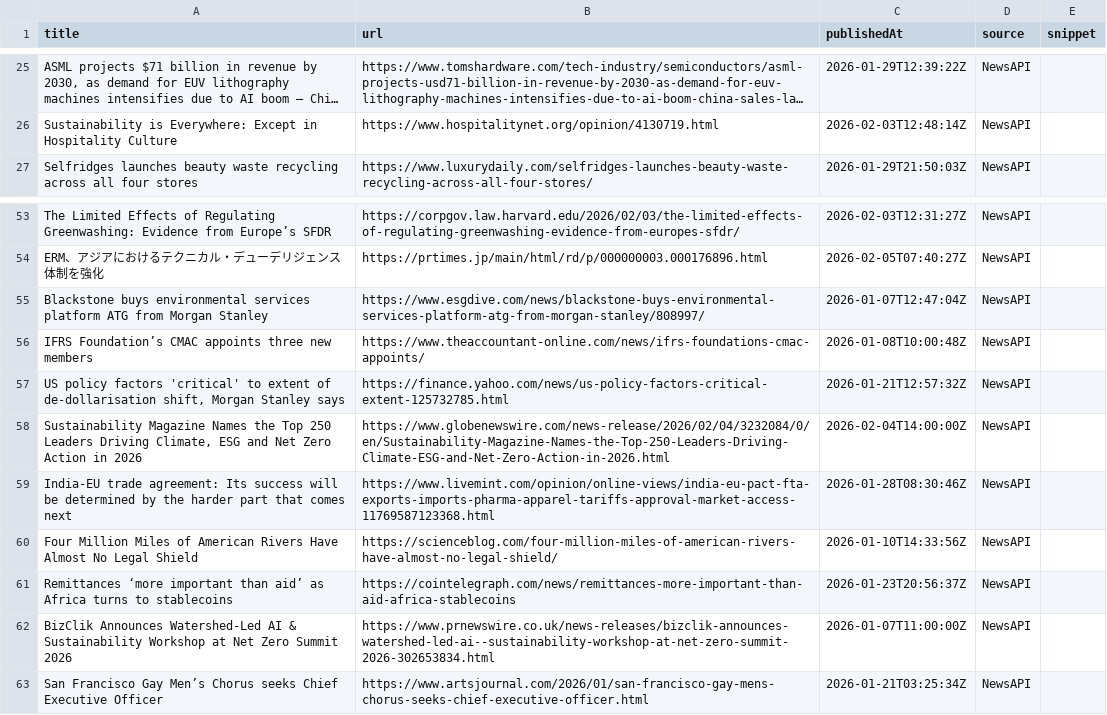
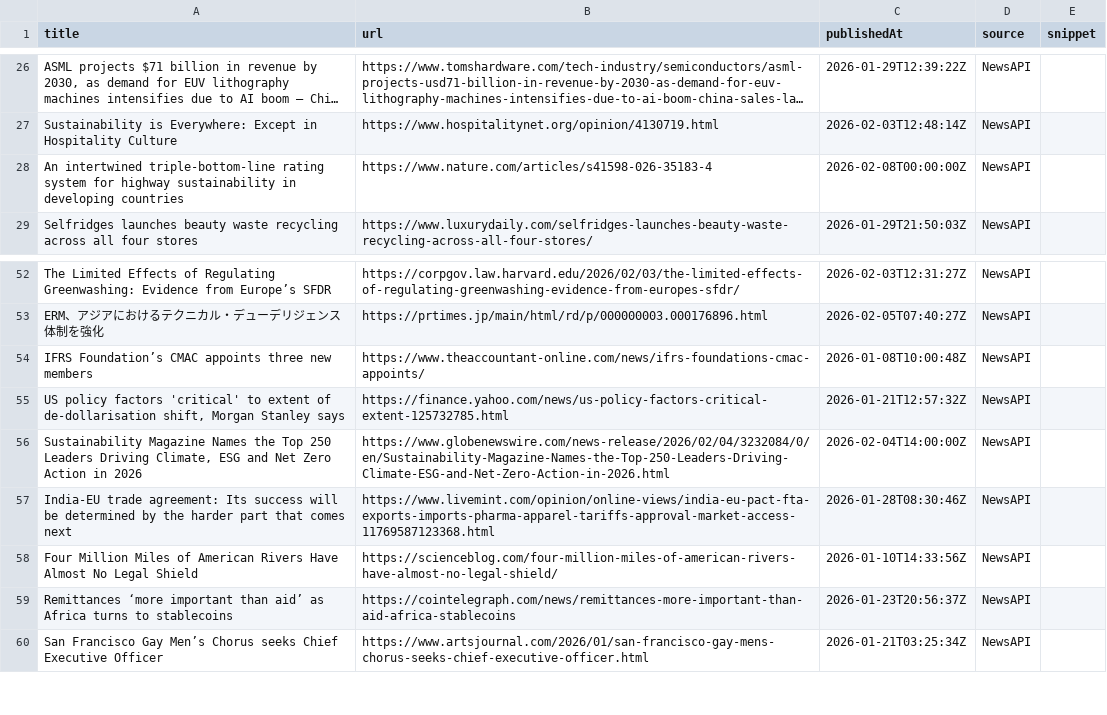
Before and after one commit to media-stack/gb2b-lead-finder, a CSV file: gb2b_leads.csv, drawn as a sheet; only a part is shown, gaps mark what is left out; long unchanged cells end in …; removed rows and columns are numbered as before the commit, all else as after; the diff covers the shown part only; the diff names each change by its address in the sheet, - before the commit and + after, or states it on an @@ line.

```diff
--- a/gb2b_leads.csv
+++ b/gb2b_leads.csv
+row 28: An intertwined triple-bottom-line rating system for highway sustainability in developing countries | https://www.nature.com/articles/s41598-026-35183-4 | 2026-02-08T00:00:00Z | NewsAPI
-row 55: Blackstone buys environmental services platform ATG from Morgan Stanley | https://www.esgdive.com/news/blackstone-buys-environmental-services-platform-atg-from-morgan-stanley/808997/ | 2026-01-07T12:47:04Z | NewsAPI
-row 62: BizClik Announces Watershed-Led AI & Sustainability Workshop at Net Zero Summit 2026 | https://www.prnewswire.co.uk/news-releases/bizclik-announces-watershed-led-ai--sustainability-workshop-at-net-zero-summit-2026-302653834.html | 2026-01-07T11:00:00Z | NewsAPI
```
Also changed, not shown: 6 added rows, 4 removed rows and 1 moved row elsewhere in this file.
